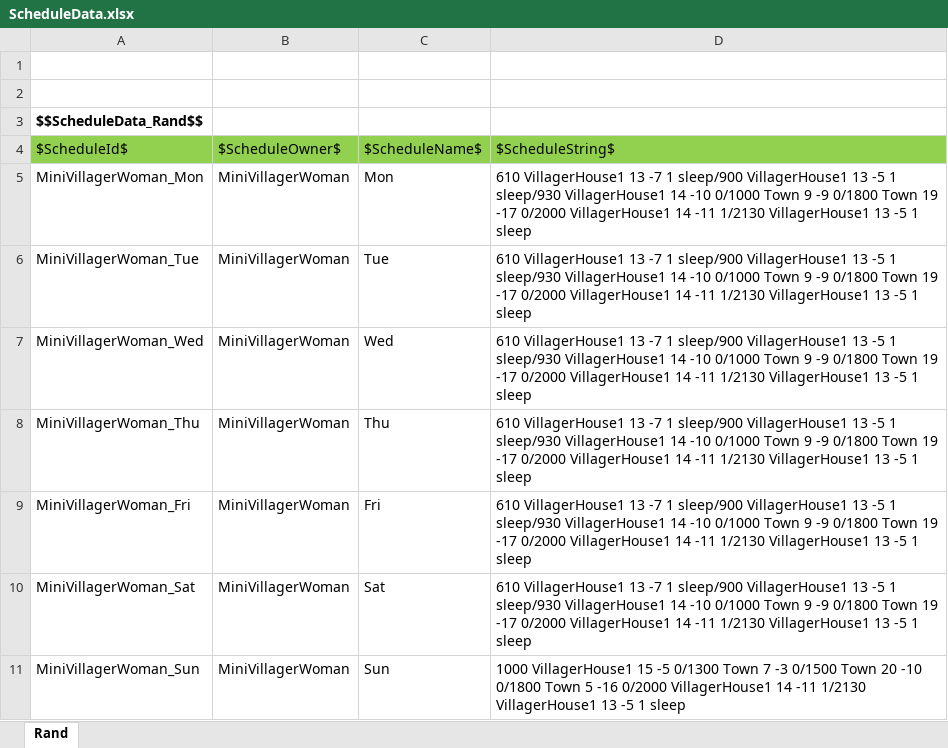
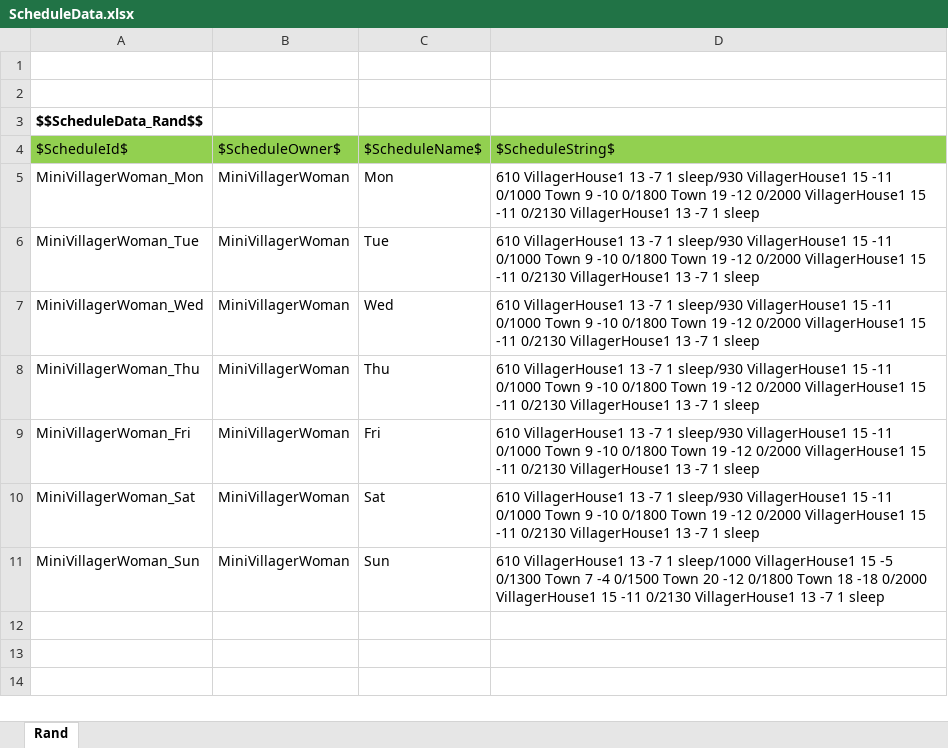
Before and after one commit to key0223/Farm, an Excel workbook: Sheets/ScheduleData.xlsx, sheet Rand, drawn as a sheet; values as stored, in another font and other column widths than the file's, no borders; charts and pictures not drawn; the diff names each change by its address in the sheet, - before the commit and + after, or states it on an @@ line.

```diff
--- a/Sheets/ScheduleData.xlsx (sheet Rand)
+++ b/Sheets/ScheduleData.xlsx (sheet Rand)
-D5:D10: …-7 1 sleep/900 VillagerHouse1 13 -5 1 sleep/930 VillagerHouse1 14 -10 0/1000 Town 9 -9 0/1800 Town 19 -17 0/2000 VillagerHouse1 14 -11 1/2130 VillagerHouse1 13 -5 1 sleep
+D5:D10: …-7 1 sleep/930 VillagerHouse1 15 -11 0/1000 Town 9 -10 0/1800 Town 19 -12 0/2000 VillagerHouse1 15 -11 0/2130 VillagerHouse1 13 -7 1 sleep
-D11: 1000 VillagerHouse1 15 -5 0/1300 Town 7 -3 0/1500 Town 20 -10 0/1800 Town 5 -16 0/2000 VillagerHouse1 14 -11 1/2130 VillagerHouse1 13 -5 1 sleep
+D11: 610 VillagerHouse1 13 -7 1 sleep/1000 VillagerHouse1 15 -5 0/1300 Town 7 -4 0/1500 Town 20 -12 0/1800 Town 18 -18 0/2000 VillagerHouse1 15 -11 0/2130 VillagerHouse1 13 -7 1 sleep
```
Also changed, not shown: Sheets/DialogueData.xlsx, 16 other files.
